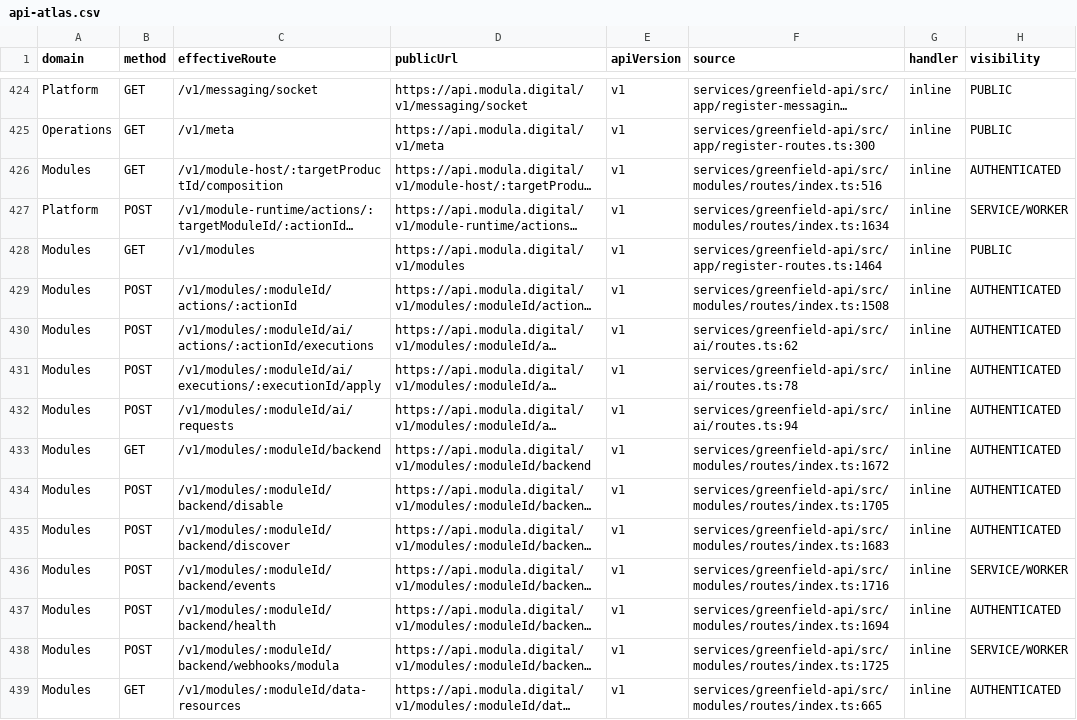
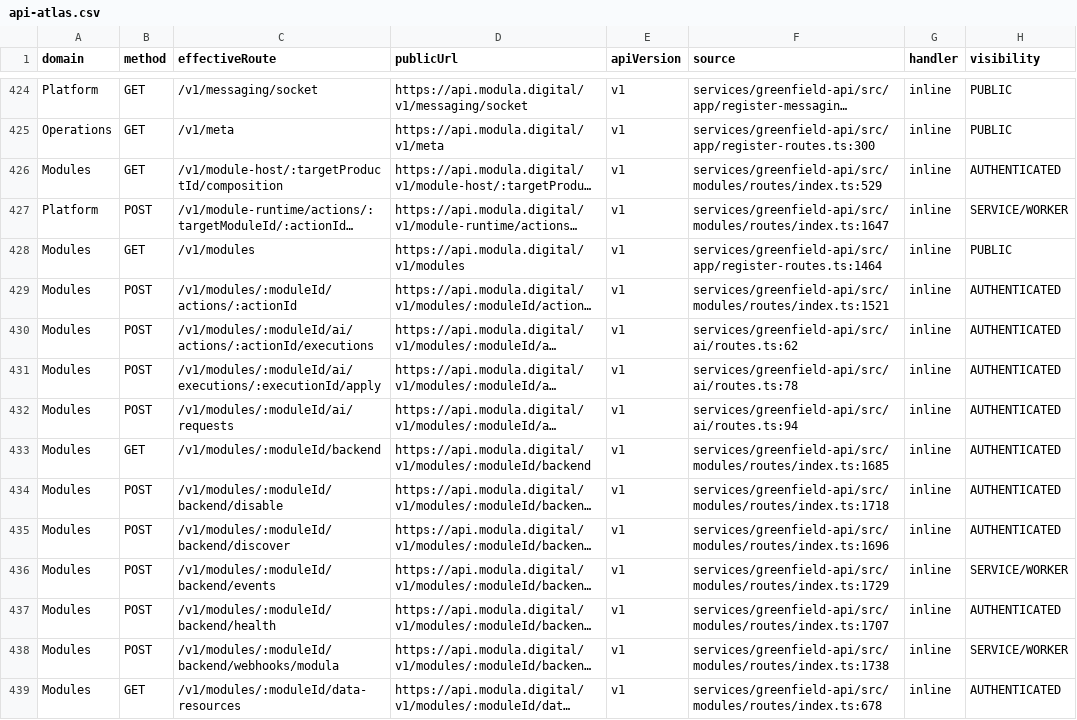
Before and after one commit to modula-mod/modula-latest, a CSV file: docs/audits/api-atlas-01/api-atlas.csv, drawn as a sheet; only a part is shown, gaps mark what is left out; long unchanged cells end in …; the diff covers the shown part only; the diff names each change by its address in the sheet, - before the commit and + after, or states it on an @@ line.

Commit message:
docs(api-atlas): recapture for reconciled messaging-features branch
Candidate runtime capture under env -i, on top of main 20561ad6
with migrations 096-098. 671 application routes (main: 633),
951 method routes, 0 source-only, 0 runtime-only, 402 tables.
Atlas verify 103/103.

```diff
--- a/docs/audits/api-atlas-01/api-atlas.csv
+++ b/docs/audits/api-atlas-01/api-atlas.csv
-F426 (source): services/greenfield-api/src/modules/routes/index.ts:516
+F426 (source): services/greenfield-api/src/modules/routes/index.ts:529
-F427 (source): services/greenfield-api/src/modules/routes/index.ts:1634
+F427 (source): services/greenfield-api/src/modules/routes/index.ts:1647
-F429 (source): services/greenfield-api/src/modules/routes/index.ts:1508
+F429 (source): services/greenfield-api/src/modules/routes/index.ts:1521
-F433 (source): services/greenfield-api/src/modules/routes/index.ts:1672
+F433 (source): services/greenfield-api/src/modules/routes/index.ts:1685
-F434 (source): services/greenfield-api/src/modules/routes/index.ts:1705
+F434 (source): services/greenfield-api/src/modules/routes/index.ts:1718
-F435 (source): services/greenfield-api/src/modules/routes/index.ts:1683
+F435 (source): services/greenfield-api/src/modules/routes/index.ts:1696
-F436 (source): services/greenfield-api/src/modules/routes/index.ts:1716
+F436 (source): services/greenfield-api/src/modules/routes/index.ts:1729
-F437 (source): services/greenfield-api/src/modules/routes/index.ts:1694
+F437 (source): services/greenfield-api/src/modules/routes/index.ts:1707
-F438 (source): services/greenfield-api/src/modules/routes/index.ts:1725
+F438 (source): services/greenfield-api/src/modules/routes/index.ts:1738
-F439 (source): services/greenfield-api/src/modules/routes/index.ts:665
+F439 (source): services/greenfield-api/src/modules/routes/index.ts:678
```
Also changed, not shown: 122 edited cells elsewhere in this file, 6 other files.
